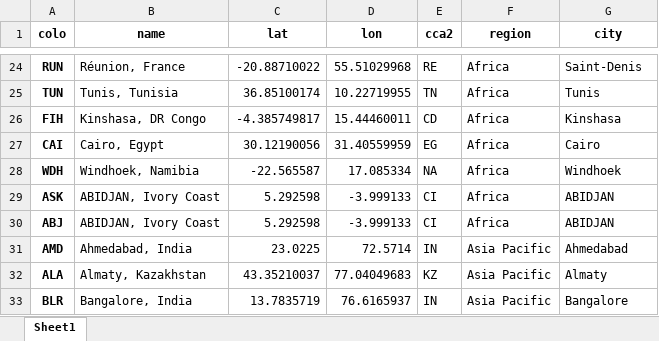
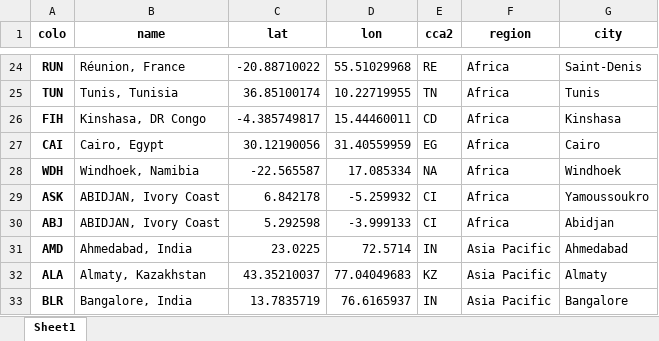
Before and after one commit to Netrvin/cloudflare-colo-list, an Excel workbook: DC-Colos.xlsx, sheet Sheet1, drawn as a sheet; only a part is shown, gaps mark what is left out; values as stored, in another font and other column widths than the file's, no borders; the diff names each change by its address in the sheet, - before the commit and + after, or states it on an @@ line.

```diff
--- a/DC-Colos.xlsx (sheet Sheet1)
+++ b/DC-Colos.xlsx (sheet Sheet1)
-C29 (lat): 5.292598
+C29 (lat): 6.842178
-D29 (lon): -3.999133
+D29 (lon): -5.259932
-G29 (city): ABIDJAN
+G29 (city): Yamoussoukro
-G30 (city): ABIDJAN
+G30 (city): Abidjan
```
Also changed, not shown: 3 other files.
